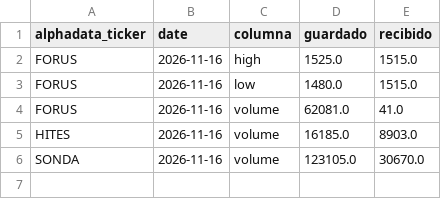
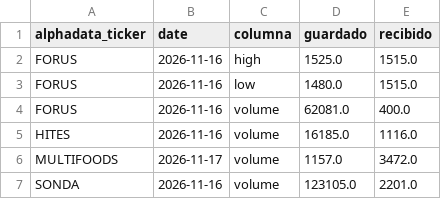
Before and after one commit to rodrigoaguirrediaz6644/alphadata-beta, a CSV file: data/revisiones_precios.csv, drawn as a sheet.

```diff
--- a/data/revisiones_precios.csv
+++ b/data/revisiones_precios.csv
@@ -3,4 +3,5 @@ FORUS,2026-11-16,high,1525.0,1515.0
 FORUS,2026-11-16,low,1480.0,1515.0
-FORUS,2026-11-16,volume,62081.0,41.0
-HITES,2026-11-16,volume,16185.0,8903.0
-SONDA,2026-11-16,volume,123105.0,30670.0
+FORUS,2026-11-16,volume,62081.0,400.0
+HITES,2026-11-16,volume,16185.0,1116.0
+MULTIFOODS,2026-11-17,volume,1157.0,3472.0
+SONDA,2026-11-16,volume,123105.0,2201.0
```
Also changed, not shown: data/cdv_precios.csv, 2 other files.
